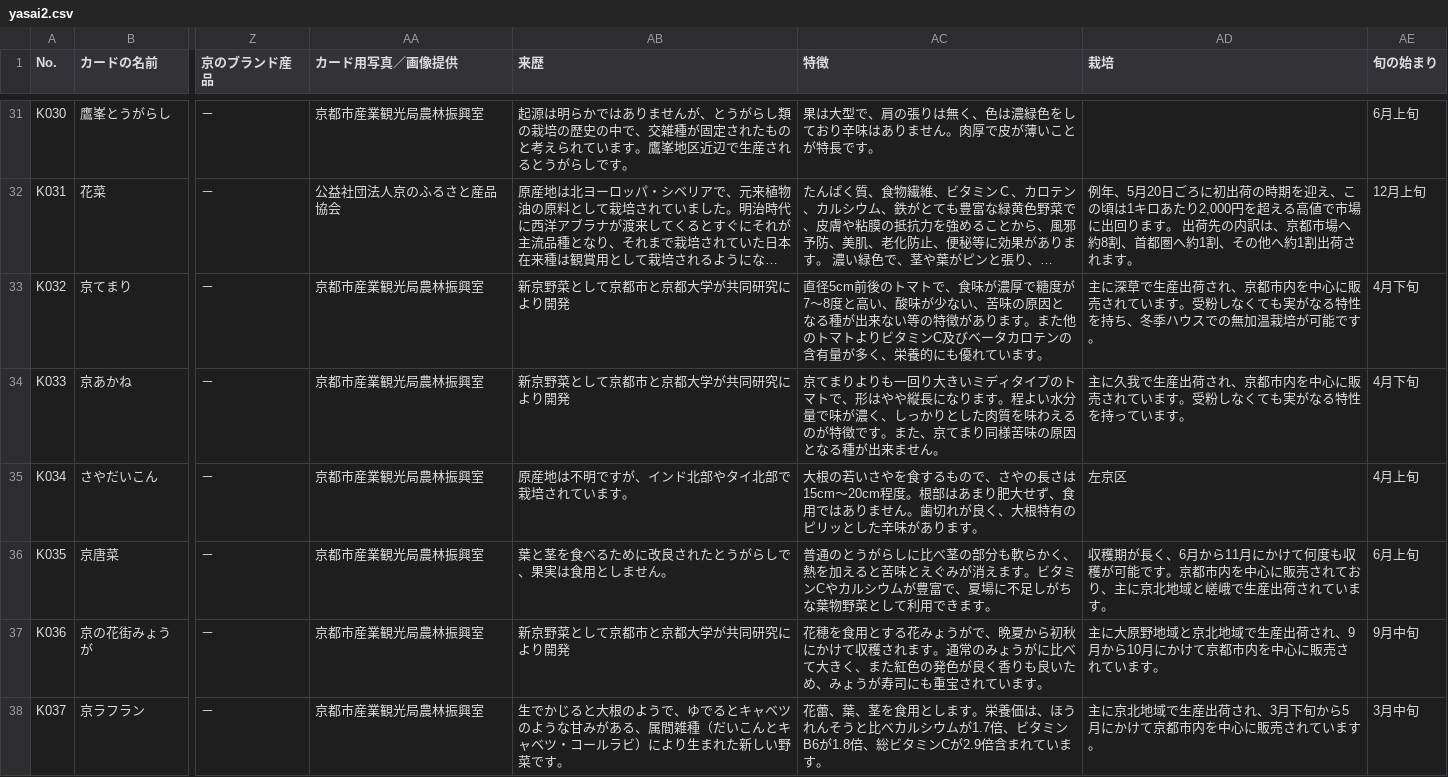
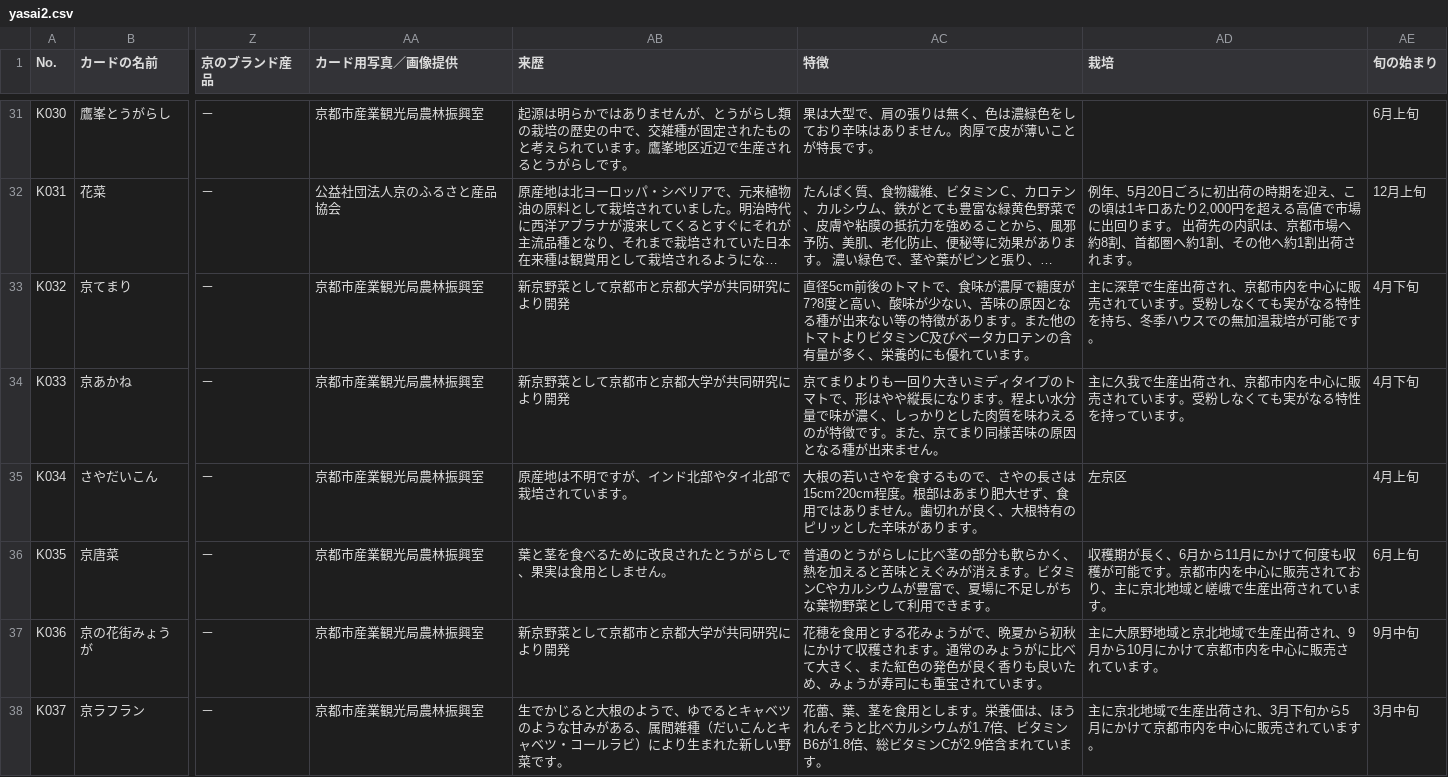
Before and after one commit to MasahiroHayashi/kyoyasai, a CSV file: data/yasai2.csv, drawn as a sheet; only a part is shown, gaps mark what is left out; long unchanged cells end in …; the diff covers the shown part only; the diff names each change by its address in the sheet, - before the commit and + after, or states it on an @@ line.

Commit message:
Update yasai2.csv

```diff
--- a/data/yasai2.csv
+++ b/data/yasai2.csv
-AC33 (特徴): …で糖度が7〜8度と高い…
+AC33 (特徴): …で糖度が7?8度と高い…
-AC35 (特徴): …の長さは15cm〜20cm程度。根…
+AC35 (特徴): …の長さは15cm?20cm程度。根…
```
Also changed, not shown: 13 edited cells elsewhere in this file.
